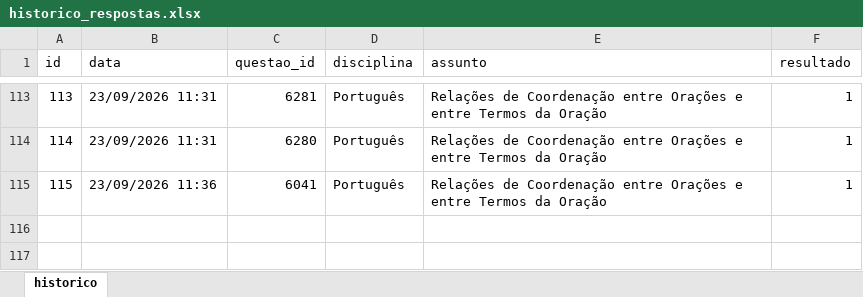
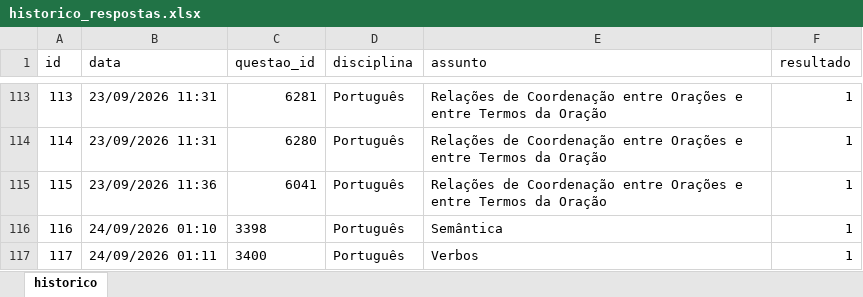
Before and after one commit to Lucas-Oliveira-wd/simulado, an Excel workbook: banco_de_dados/historico_respostas.xlsx, sheet historico, drawn as a sheet; only a part is shown, gaps mark what is left out; values as stored, in another font and other column widths than the file's, no borders; the diff names each change by its address in the sheet, - before the commit and + after, or states it on an @@ line.

```diff
--- a/banco_de_dados/historico_respostas.xlsx (sheet historico)
+++ b/banco_de_dados/historico_respostas.xlsx (sheet historico)
+row 116: 116 | 24/09/2026 01:10 | 3398 | Português | Semântica | 1
+row 117: 117 | 24/09/2026 01:11 | 3400 | Português | Verbos | 1
```
Also changed, not shown: 1 other file.
